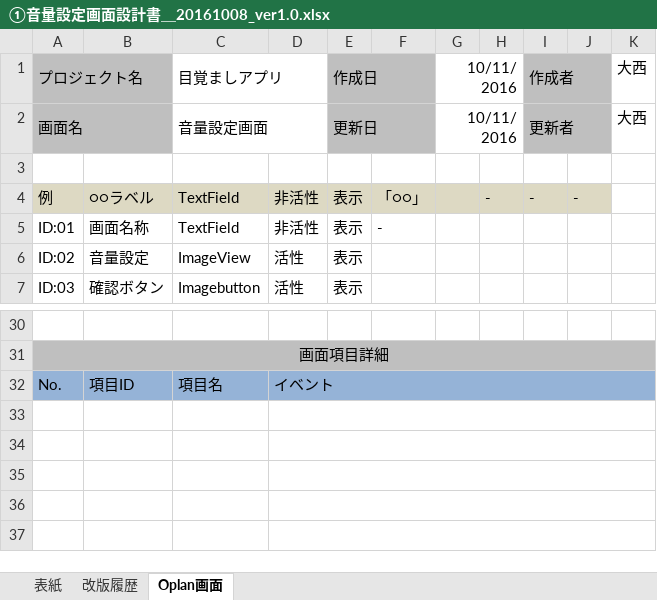
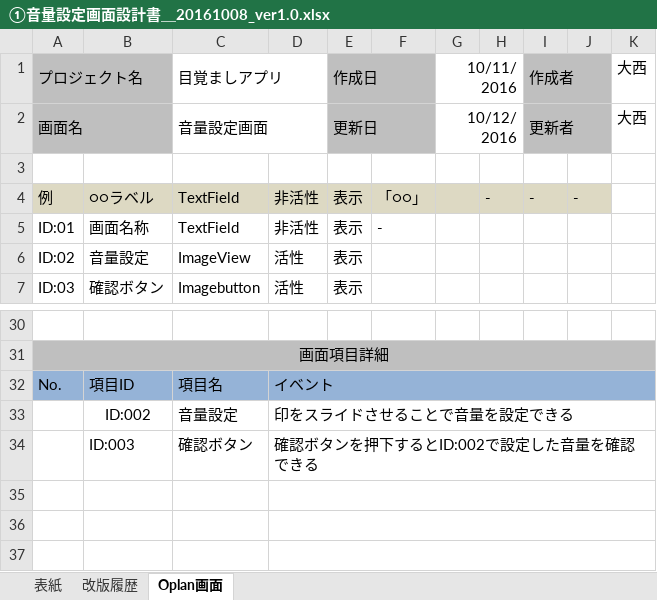
Before and after one commit to opl-bco/Document, an Excel workbook: ①音量設定画面設計書＿20161008_ver1.0.xlsx, sheet Oplan画面, drawn as a sheet; only a part is shown, gaps mark what is left out; values as stored, in another font and other column widths than the file's, no borders; charts and pictures not drawn; the diff names each change by its address in the sheet, - before the commit and + after, or states it on an @@ line.

Commit message:
画面項目詳細を追記

```diff
--- a/①音量設定画面設計書＿20161008_ver1.0.xlsx (sheet Oplan画面)
+++ b/①音量設定画面設計書＿20161008_ver1.0.xlsx (sheet Oplan画面)
-G2: 10/11/2016
+G2: 10/12/2016
-row 33: (empty)
+row 33:  | ID:002 | 音量設定 | 印をスライドさせることで音量を設定できる
-row 34: (empty)
+row 34:  | ID:003 | 確認ボタン | 確認ボタンを押下するとID:002で設定した音量を確認できる
```
Also changed, not shown: sheet 改版履歴, sheet 表紙.
